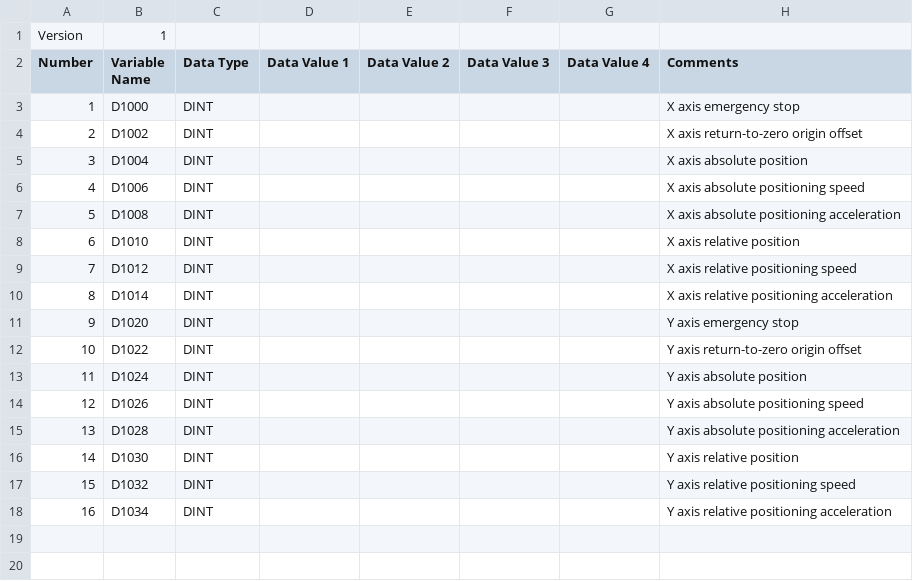
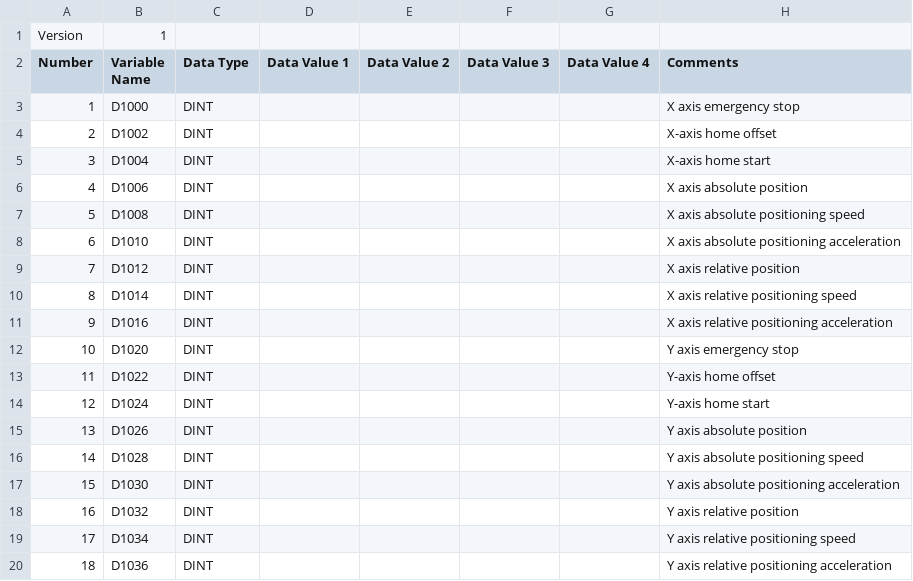
Before and after one commit to Lvrui-Ar/ros_gt_modbus_msg, a CSV file: doc/Address_table.csv, drawn as a sheet; addresses are those after the commit; the diff names each change by its address in the sheet, - before the commit and + after, or states it on an @@ line.

```diff
--- a/doc/Address_table.csv
+++ b/doc/Address_table.csv
-H4 (Comments): X axis return-to-zero origin offset
+H4 (Comments): X-axis home offset
-H5 (Comments): X axis absolute position
+H5 (Comments): X-axis home start
-H6 (Comments): X axis absolute positioning speed
+H6 (Comments): X axis absolute position
-H7 (Comments): X axis absolute positioning acceleration
+H7 (Comments): X axis absolute positioning speed
-H8 (Comments): X axis relative position
+H8 (Comments): X axis absolute positioning acceleration
-H9 (Comments): X axis relative positioning speed
+H9 (Comments): X axis relative position
-H10 (Comments): X axis relative positioning acceleration
+H10 (Comments): X axis relative positioning speed
+row 11: 9 | D1016 | DINT |  |  |  |  | X axis relative positioning acceleration
@@ column A (Number) renumbered between rows 12 and 19 @@
-H13 (Comments): Y axis return-to-zero origin offset
+H13 (Comments): Y-axis home offset
-H14 (Comments): Y axis absolute position
+H14 (Comments): Y-axis home start
-H15 (Comments): Y axis absolute positioning speed
+H15 (Comments): Y axis absolute position
-H16 (Comments): Y axis absolute positioning acceleration
+H16 (Comments): Y axis absolute positioning speed
-H17 (Comments): Y axis relative position
+H17 (Comments): Y axis absolute positioning acceleration
-H18 (Comments): Y axis relative positioning speed
+H18 (Comments): Y axis relative position
-H19 (Comments): Y axis relative positioning acceleration
+H19 (Comments): Y axis relative positioning speed
+row 20: 18 | D1036 | DINT |  |  |  |  | Y axis relative positioning acceleration
```
Also changed, not shown: 2 other files.
